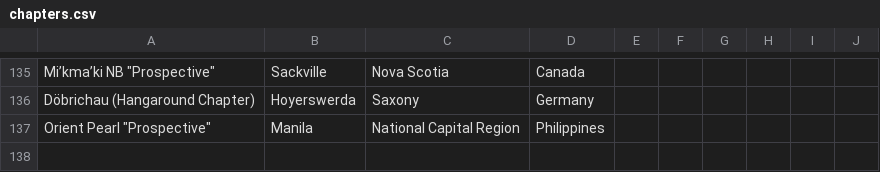
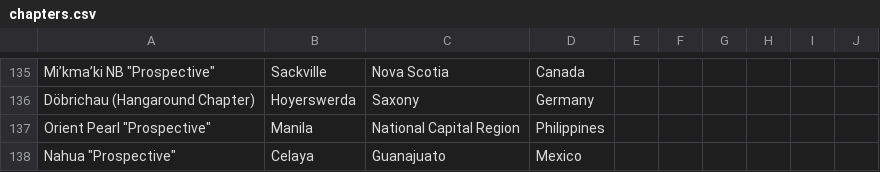
Before and after one commit to redrum7fires/chapter-map, a CSV file: data/chapters.csv, drawn as a sheet; only a part is shown, gaps mark what is left out.

```diff
--- a/data/chapters.csv
+++ b/data/chapters.csv
@@ -137 +137,2 @@ Döbrichau (Hangaround Chapter),Hoyerswerda,Saxony,Germany,,,,,,
 "Orient Pearl ""Prospective""",Manila,National Capital Region,Philippines,,,,,,
+"Nahua ""Prospective""",Celaya,Guanajuato ,Mexico,,,,,,
```
Also changed, not shown: 3 other files.
